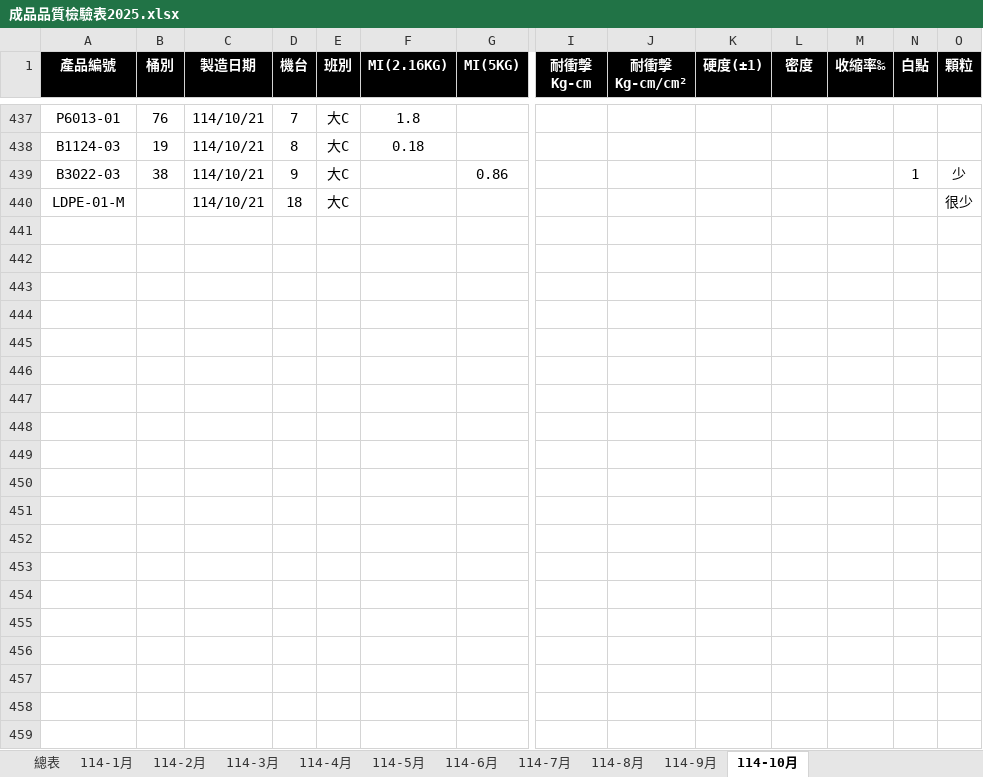
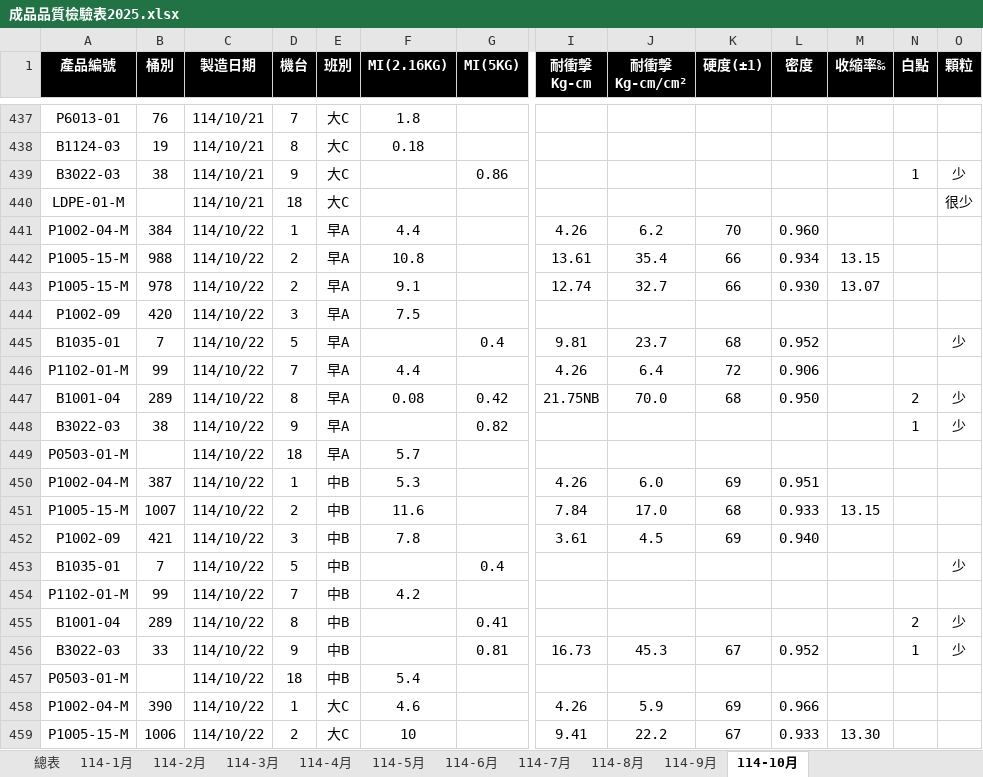
Before and after one commit to a3996123/a3996123.github.io, an Excel workbook: data/成品品質檢驗表2025.xlsx, sheet 114-10月, drawn as a sheet; only a part is shown, gaps mark what is left out; values as stored, in another font and other column widths than the file's, no borders; conditional formats and table styles not drawn; rows hold the shown columns only; the diff covers the shown part only; the diff names each change by its address in the sheet, - before the commit and + after, or states it on an @@ line.

Commit message:
Update 成品品質檢驗表2025.xlsx

```diff
--- a/data/成品品質檢驗表2025.xlsx (sheet 114-10月)
+++ b/data/成品品質檢驗表2025.xlsx (sheet 114-10月)
+row 441: P1002-04-M | 384 | 114/10/22 | 1 | 早A | 4.4 |  | 4.26 | 6.2 | 70 | 0.960
+row 442: P1005-15-M | 988 | 114/10/22 | 2 | 早A | 10.8 |  | 13.61 | 35.4 | 66 | 0.934 | 13.15
+row 443: P1005-15-M | 978 | 114/10/22 | 2 | 早A | 9.1 |  | 12.74 | 32.7 | 66 | 0.930 | 13.07
+row 444: P1002-09 | 420 | 114/10/22 | 3 | 早A | 7.5
+row 445: B1035-01 | 7 | 114/10/22 | 5 | 早A |  | 0.4 | 9.81 | 23.7 | 68 | 0.952 |  |  | 少
+row 446: P1102-01-M | 99 | 114/10/22 | 7 | 早A | 4.4 |  | 4.26 | 6.4 | 72 | 0.906
+row 447: B1001-04 | 289 | 114/10/22 | 8 | 早A | 0.08 | 0.42 | 21.75NB | 70.0 | 68 | 0.950 |  | 2 | 少
+row 448: B3022-03 | 38 | 114/10/22 | 9 | 早A |  | 0.82 |  |  |  |  |  | 1 | 少
+row 449: P0503-01-M |  | 114/10/22 | 18 | 早A | 5.7
+row 450: P1002-04-M | 387 | 114/10/22 | 1 | 中B | 5.3 |  | 4.26 | 6.0 | 69 | 0.951
+row 451: P1005-15-M | 1007 | 114/10/22 | 2 | 中B | 11.6 |  | 7.84 | 17.0 | 68 | 0.933 | 13.15
+row 452: P1002-09 | 421 | 114/10/22 | 3 | 中B | 7.8 |  | 3.61 | 4.5 | 69 | 0.940
+row 453: B1035-01 | 7 | 114/10/22 | 5 | 中B |  | 0.4 |  |  |  |  |  |  | 少
+row 454: P1102-01-M | 99 | 114/10/22 | 7 | 中B | 4.2
+row 455: B1001-04 | 289 | 114/10/22 | 8 | 中B |  | 0.41 |  |  |  |  |  | 2 | 少
+row 456: B3022-03 | 33 | 114/10/22 | 9 | 中B |  | 0.81 | 16.73 | 45.3 | 67 | 0.952 |  | 1 | 少
+row 457: P0503-01-M |  | 114/10/22 | 18 | 中B | 5.4
+row 458: P1002-04-M | 390 | 114/10/22 | 1 | 大C | 4.6 |  | 4.26 | 5.9 | 69 | 0.966
+row 459: P1005-15-M | 1006 | 114/10/22 | 2 | 大C | 10 |  | 9.41 | 22.2 | 67 | 0.933 | 13.30
```
Also changed, not shown: 107 added rows and 47 edited cells elsewhere in this sheet.
